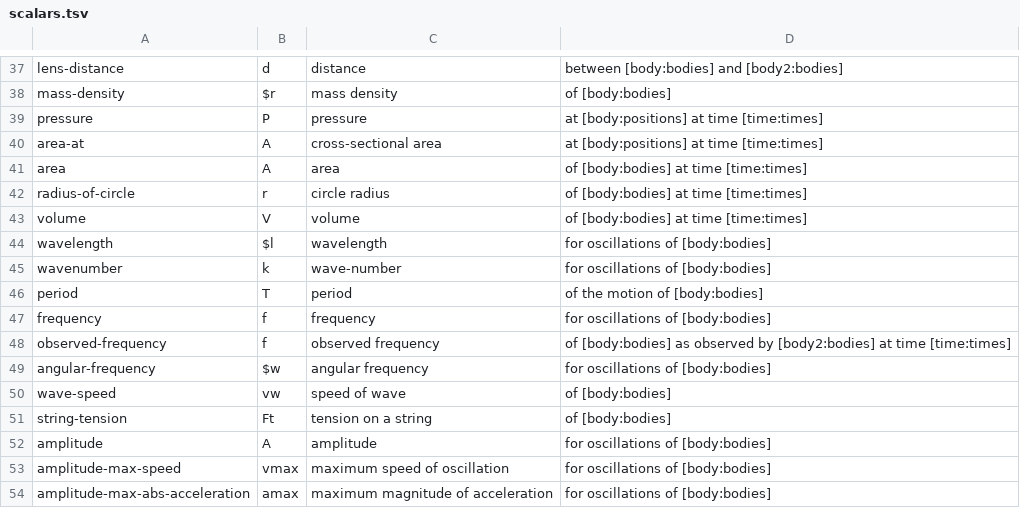
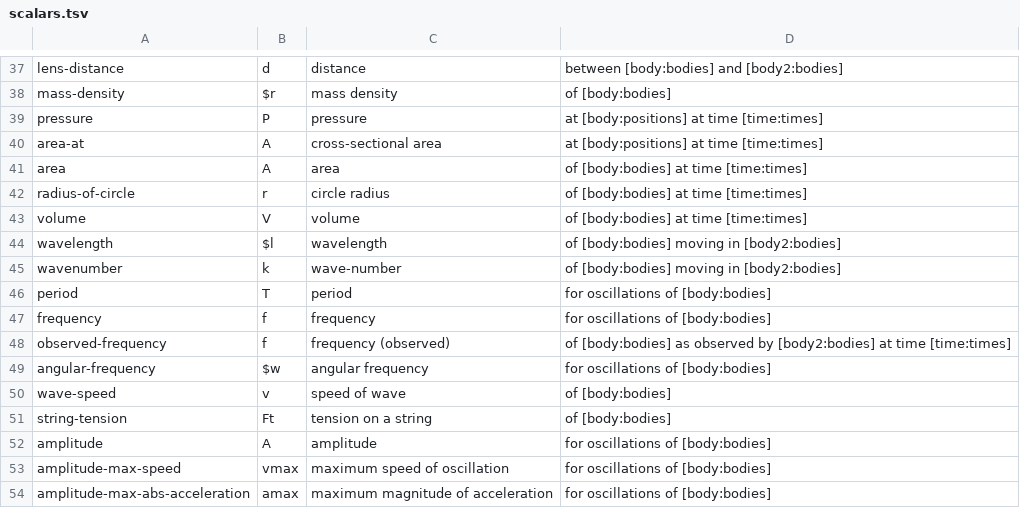
Before and after one commit to bvds/andes, a TSV file: KB/scalars.tsv, drawn as a sheet; only a part is shown, gaps mark what is left out.

```diff
--- a/KB/scalars.tsv
+++ b/KB/scalars.tsv
@@ -43,9 +43,9 @@ radius-of-circle	r	circle radius	of [body:bodies] at time [time:times]
 volume	V	volume	of [body:bodies] at time [time:times]
-wavelength	$l	wavelength	for oscillations of [body:bodies]
-wavenumber	k	wave-number	for oscillations of [body:bodies]
-period	T	period	of the motion of [body:bodies]
+wavelength	$l	wavelength	of [body:bodies] moving in [body2:bodies]
+wavenumber	k	wave-number	of [body:bodies] moving in [body2:bodies]
+period	T	period	for oscillations of [body:bodies]
 frequency	f	frequency	for oscillations of [body:bodies]
-observed-frequency	f	observed frequency	of [body:bodies] as observed by [body2:bodies] at time [time:times]
+observed-frequency	f	frequency (observed)	of [body:bodies] as observed by [body2:bodies] at time [time:times]
 angular-frequency	$w	angular frequency	for oscillations of [body:bodies]
-wave-speed	vw	speed of wave	of [body:bodies]
+wave-speed	v	speed of wave	of [body:bodies]
 string-tension	Ft	tension on a string	of [body:bodies]
```
Also changed, not shown: KB/features.tsv, 2 other files.
